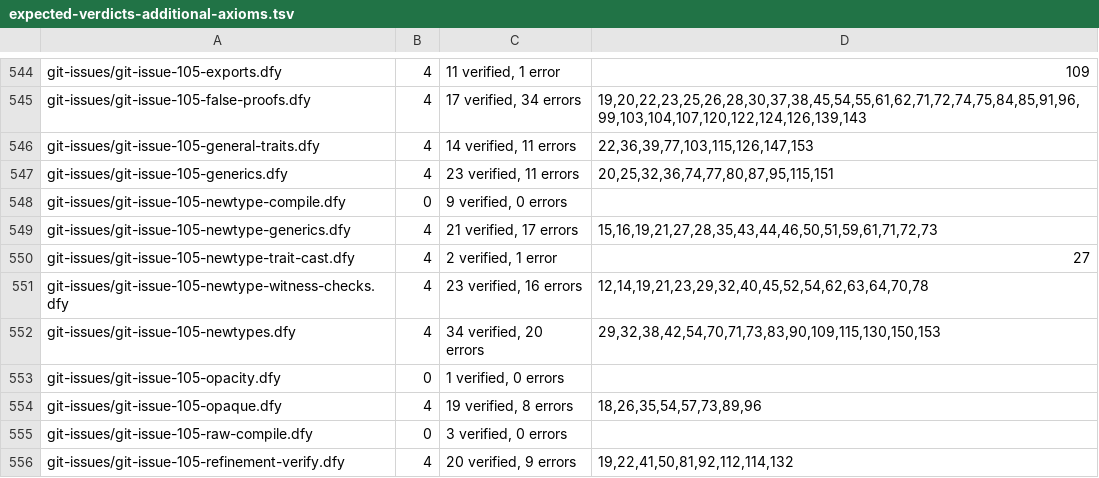
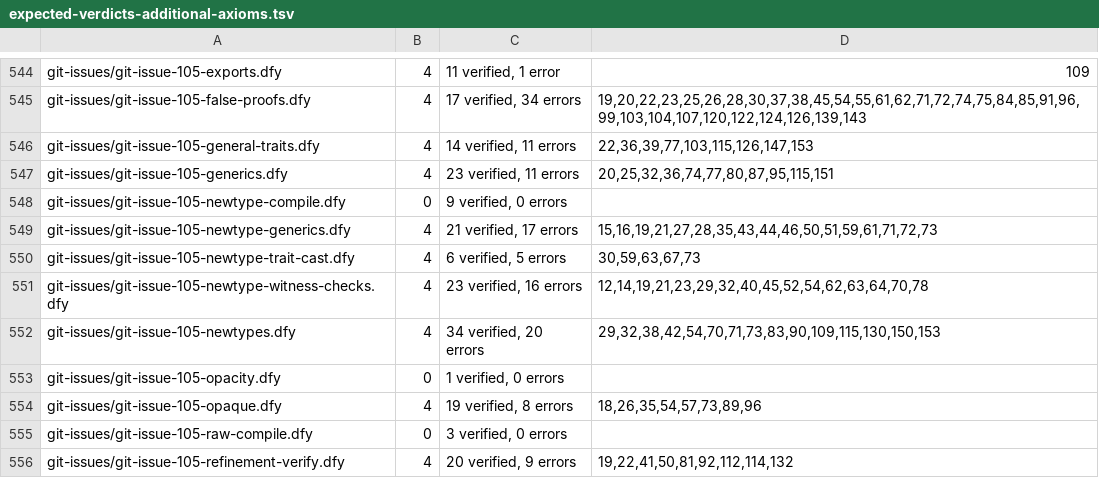
Before and after one commit to erniecohen/dafny, a TSV file: .github/review/expected-verdicts-additional-axioms.tsv, drawn as a sheet; only a part is shown, gaps mark what is left out.

```diff
--- a/.github/review/expected-verdicts-additional-axioms.tsv
+++ b/.github/review/expected-verdicts-additional-axioms.tsv
@@ -549,3 +549,3 @@ git-issues/git-issue-105-newtype-compile.dfy	0	9 verified, 0 errors
 git-issues/git-issue-105-newtype-generics.dfy	4	21 verified, 17 errors	15,16,19,21,27,28,35,43,44,46,50,51,59,61,71,72,73
-git-issues/git-issue-105-newtype-trait-cast.dfy	4	2 verified, 1 error	27
+git-issues/git-issue-105-newtype-trait-cast.dfy	4	6 verified, 5 errors	30,59,63,67,73
 git-issues/git-issue-105-newtype-witness-checks.dfy	4	23 verified, 16 errors	12,14,19,21,23,29,32,40,45,52,54,62,63,64,70,78
```
Also changed, not shown: .github/review/expected-verdicts.tsv.
